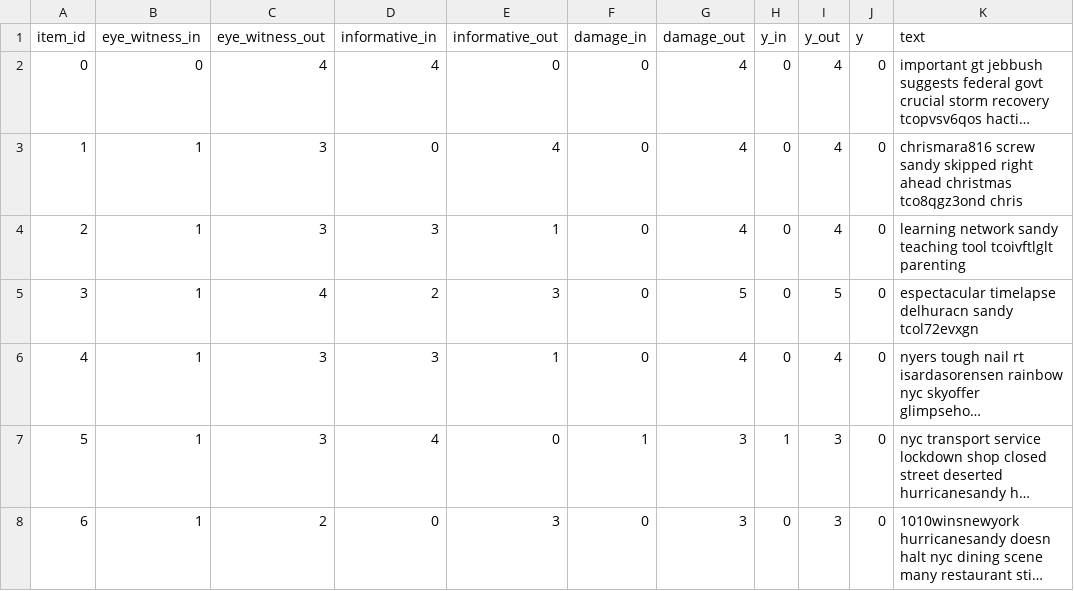
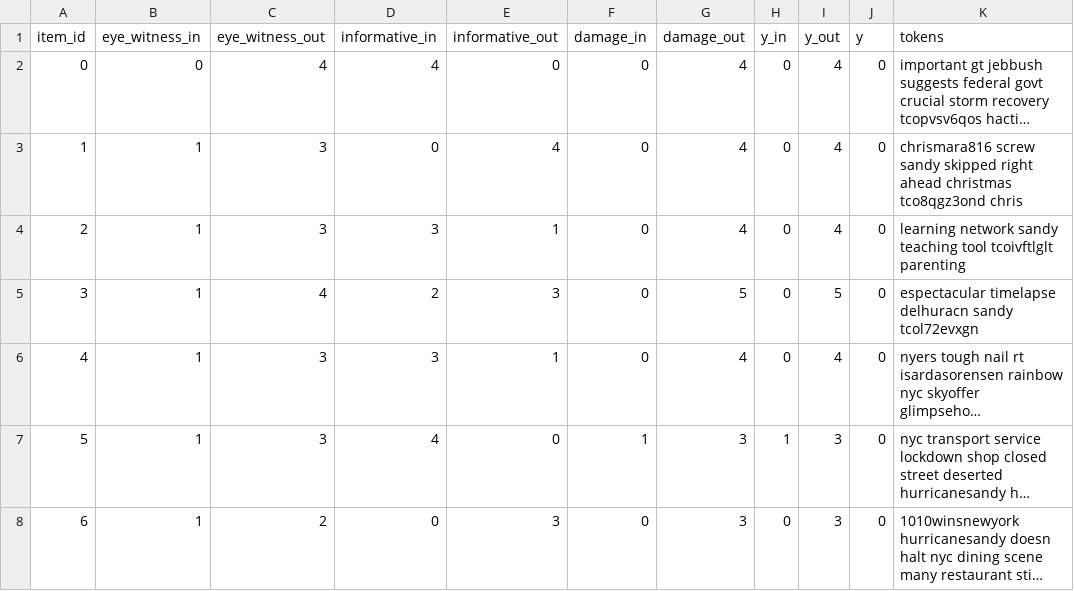
Before and after one commit to Evgeneus/Active-Hybrid-Classificatoin, a CSV file: data/crisis-dataset/crisis-lemmatized_witness_inf_damage.csv, drawn as a sheet; only a part is shown; long unchanged cells end in …; the diff names each change by its address in the sheet, - before the commit and + after, or states it on an @@ line.

Commit message:
data/crisis datasets

```diff
--- a/data/crisis-dataset/crisis-lemmatized_witness_inf_damage.csv
+++ b/data/crisis-dataset/crisis-lemmatized_witness_inf_damage.csv
-K1: text
+K1: tokens
```
